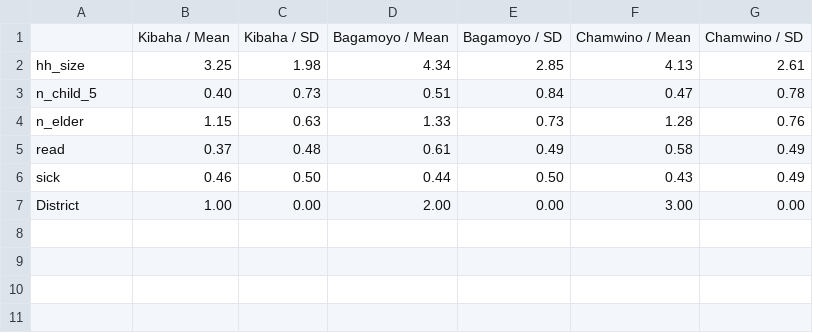
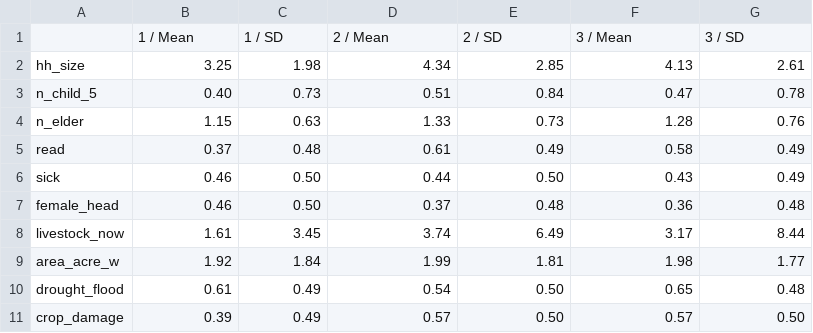
Before and after one commit to eorozco-wb/rrf24_training_esteban, a CSV file: R/Outputs/summary_table.csv, drawn as a sheet.

```diff
--- a/R/Outputs/summary_table.csv
+++ b/R/Outputs/summary_table.csv
@@ -1,2 +1,2 @@
-" ","Kibaha / Mean","Kibaha / SD","Bagamoyo / Mean","Bagamoyo / SD","Chamwino / Mean","Chamwino / SD"
+" ","1 / Mean","1 / SD","2 / Mean","2 / SD","3 / Mean","3 / SD"
 "hh_size","3.25","1.98","4.34","2.85","4.13","2.61"
@@ -6,2 +6,6 @@
 "sick","0.46","0.50","0.44","0.50","0.43","0.49"
-"District","1.00","0.00","2.00","0.00","3.00","0.00"
+"female_head","0.46","0.50","0.37","0.48","0.36","0.48"
+"livestock_now","1.61","3.45","3.74","6.49","3.17","8.44"
+"area_acre_w","1.92","1.84","1.99","1.81","1.98","1.77"
+"drought_flood","0.61","0.49","0.54","0.50","0.65","0.48"
+"crop_damage","0.39","0.49","0.57","0.50","0.57","0.50"
```
Also changed, not shown: R/Outputs/balance_table.csv, 8 other files.
